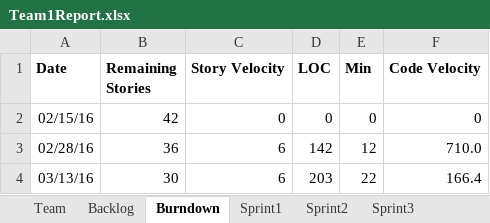
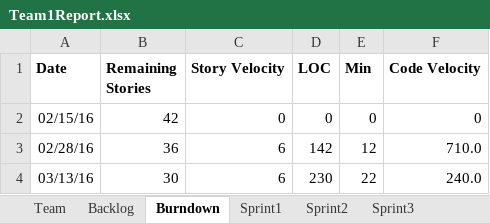
Before and after one commit to ogadinman2001/SSW-Agile-GEDCOM, an Excel workbook: Team1Report.xlsx, sheet Burndown, drawn as a sheet; values as stored, in another font and other column widths than the file's, no borders; charts and pictures not drawn; the diff names each change by its address in the sheet, - before the commit and + after, or states it on an @@ line.

```diff
--- a/Team1Report.xlsx (sheet Burndown)
+++ b/Team1Report.xlsx (sheet Burndown)
-D4 (LOC): 203
+D4 (LOC): 230
-F4 (Code Velocity): 166.4
+F4 (Code Velocity): 240.0
```
Also changed, not shown: sheet Sprint2, charts or pictures, 5 other files.
